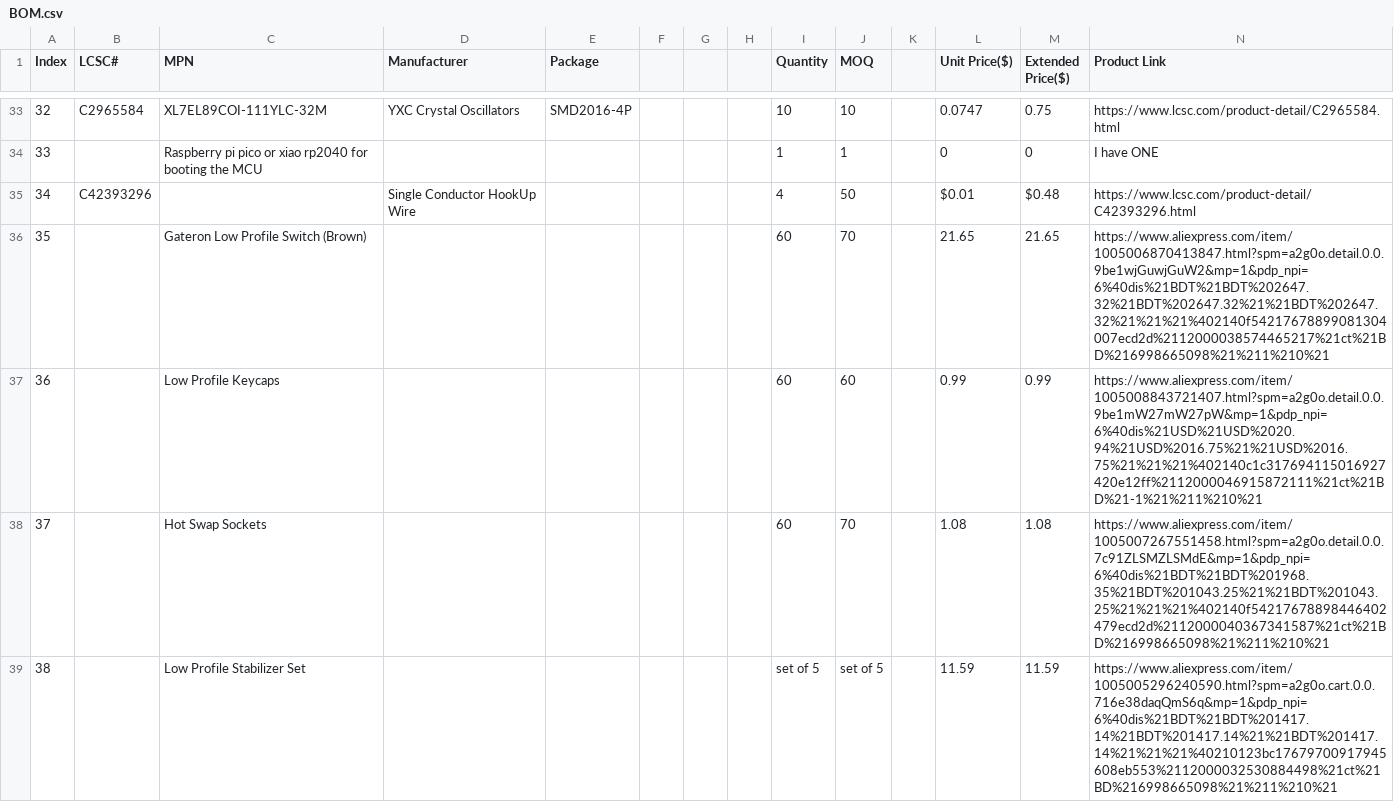
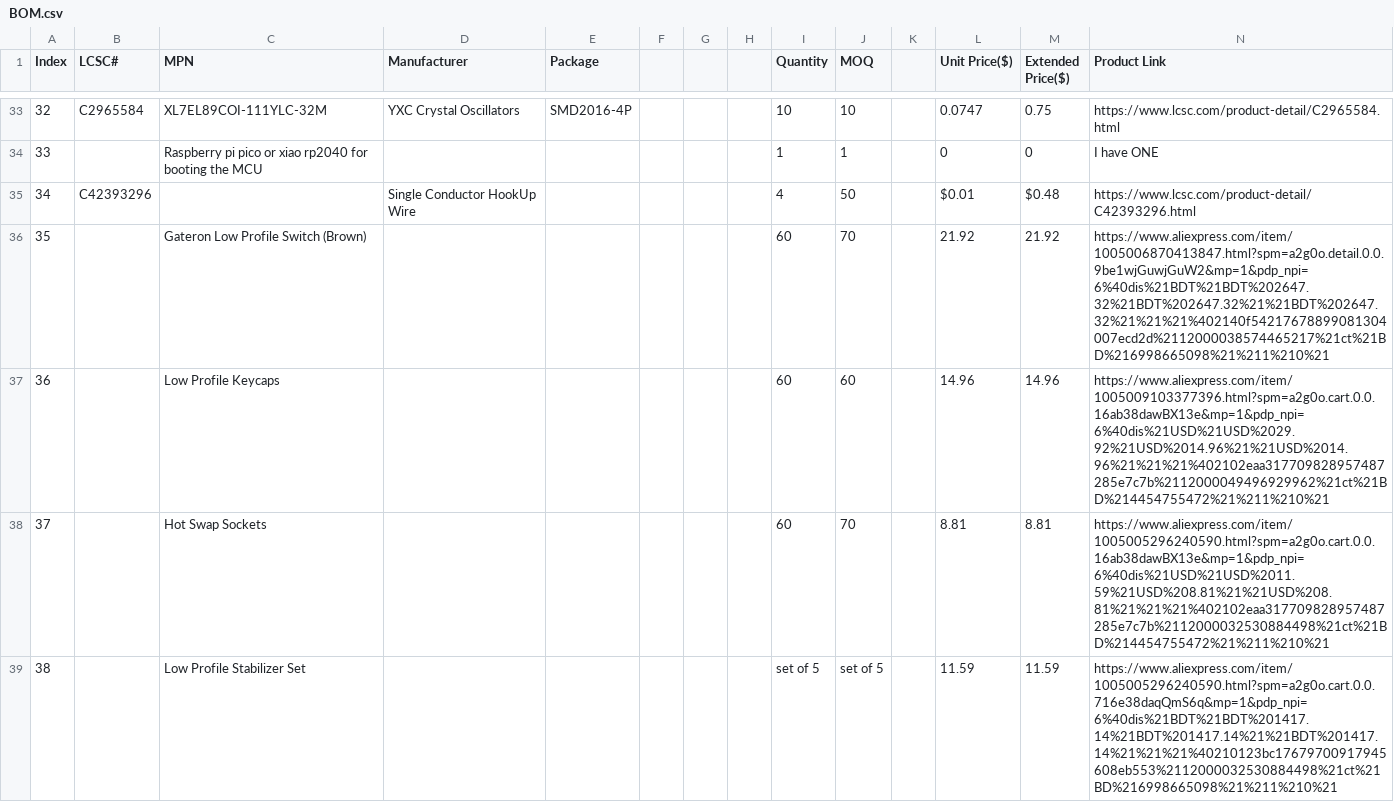
Before and after one commit to samdoes-stuff/Project-Reboot, a CSV file: BOM.csv, drawn as a sheet; only a part is shown, gaps mark what is left out; the diff covers the shown part only.

Commit message:
BOM tweak

```diff
--- a/BOM.csv
+++ b/BOM.csv
@@ -35,5 +35,5 @@ Index,LCSC#,MPN,Manufacturer,Package,,,,Quantity,MOQ,,Unit Price($),Extended Pri
 34,C42393296,,Single Conductor HookUp Wire,,,,,4,50,,$0.01 ,$0.48 ,https://www.lcsc.com/product-detail/C42393296.html
-35,,Gateron Low Profile Switch (Brown),,,,,,60,70,,21.65,21.65,https://www.aliexpress.com/item/1005006870413847.html?spm=a2g0o.detail.0.0.9be1wjGuwjGuW2&mp=1&pdp_npi=6%40dis%21BDT%21BDT%202647.32%21BDT%202647.32%21%21BDT%202647.32%21%21%21%402140f54217678899081304007ecd2d%2112000038574465217%21ct%21BD%216998665098%21%211%210%21
-36,,Low Profile Keycaps,,,,,,60,60,,0.99,0.99,https://www.aliexpress.com/item/1005008843721407.html?spm=a2g0o.detail.0.0.9be1mW27mW27pW&mp=1&pdp_npi=6%40dis%21USD%21USD%2020.94%21USD%2016.75%21%21USD%2016.75%21%21%21%402140c1c317694115016927420e12ff%2112000046915872111%21ct%21BD%21-1%21%211%210%21
-37,,Hot Swap Sockets,,,,,,60,70,,1.08,1.08,https://www.aliexpress.com/item/1005007267551458.html?spm=a2g0o.detail.0.0.7c91ZLSMZLSMdE&mp=1&pdp_npi=6%40dis%21BDT%21BDT%201968.35%21BDT%201043.25%21%21BDT%201043.25%21%21%21%402140f54217678898446402479ecd2d%2112000040367341587%21ct%21BD%216998665098%21%211%210%21
+35,,Gateron Low Profile Switch (Brown),,,,,,60,70,,21.92,21.92,https://www.aliexpress.com/item/1005006870413847.html?spm=a2g0o.detail.0.0.9be1wjGuwjGuW2&mp=1&pdp_npi=6%40dis%21BDT%21BDT%202647.32%21BDT%202647.32%21%21BDT%202647.32%21%21%21%402140f54217678899081304007ecd2d%2112000038574465217%21ct%21BD%216998665098%21%211%210%21
+36,,Low Profile Keycaps,,,,,,60,60,,14.96,14.96,https://www.aliexpress.com/item/1005009103377396.html?spm=a2g0o.cart.0.0.16ab38dawBX13e&mp=1&pdp_npi=6%40dis%21USD%21USD%2029.92%21USD%2014.96%21%21USD%2014.96%21%21%21%402102eaa317709828957487285e7c7b%2112000049496929962%21ct%21BD%214454755472%21%211%210%21
+37,,Hot Swap Sockets,,,,,,60,70,,8.81,8.81,https://www.aliexpress.com/item/1005005296240590.html?spm=a2g0o.cart.0.0.16ab38dawBX13e&mp=1&pdp_npi=6%40dis%21USD%21USD%2011.59%21USD%208.81%21%21USD%208.81%21%21%21%402102eaa317709828957487285e7c7b%2112000032530884498%21ct%21BD%214454755472%21%211%210%21
 38,,Low Profile Stabilizer Set,,,,,,set of 5,set of 5,,11.59,11.59,https://www.aliexpress.com/item/1005005296240590.html?spm=a2g0o.cart.0.0.716e38daqQmS6q&mp=1&pdp_npi=6%40dis%21BDT%21BDT%201417.14%21BDT%201417.14%21%21BDT%201417.14%21%21%21%40210123bc17679700917945608eb553%2112000032530884498%21ct%21BD%216998665098%21%211%210%21
```
Also changed, not shown: 3 added rows and 4 edited cells elsewhere in this file.
